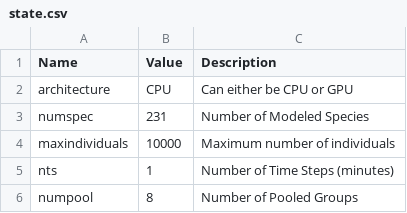
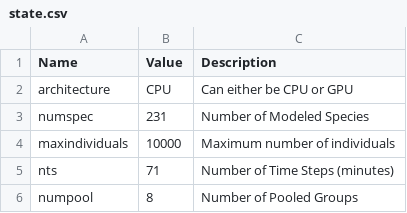
Before and after one commit to mattwoodstock/SwimmingIndividuals, a CSV file: state.csv, drawn as a sheet.

```diff
--- a/state.csv
+++ b/state.csv
@@ -4,3 +4,3 @@ numspec,231,Number of Modeled Species
 maxindividuals,10000,Maximum number of individuals
-nts,1,Number of Time Steps (minutes)
+nts,71,Number of Time Steps (minutes)
 numpool,8,Number of Pooled Groups
```
Also changed, not shown: pooled_traits.csv, traits.csv, 9 other files.
